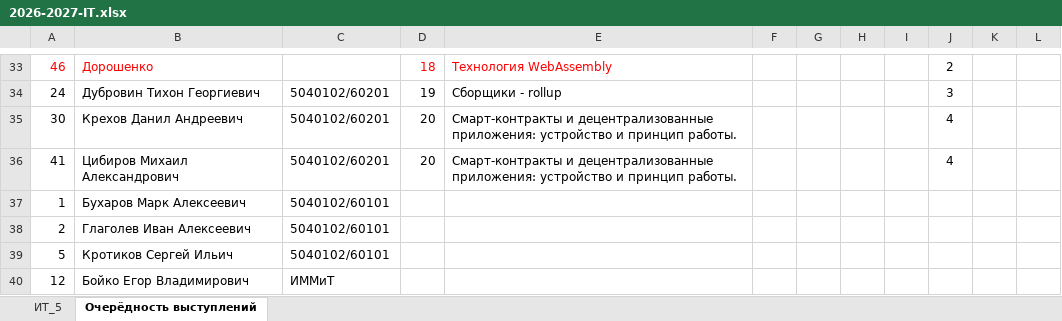
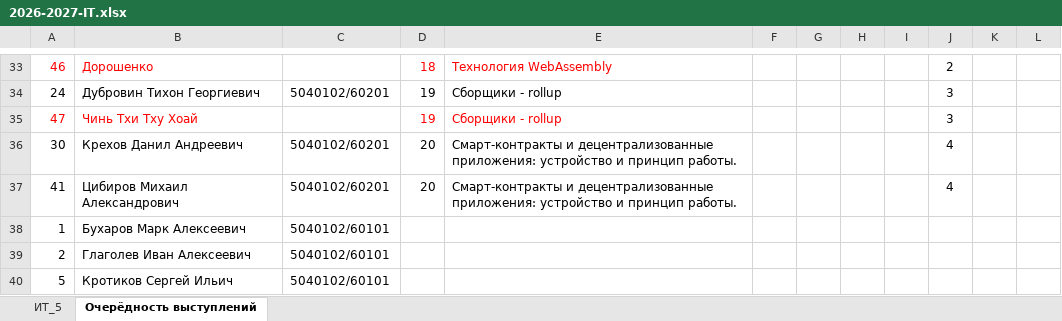
Before and after one commit to DrMozq/it-2026, an Excel workbook: 2026-2027-IT.xlsx, sheet Очерёдность выступлений, drawn as a sheet; only a part is shown, gaps mark what is left out; the shorter side is filled out with more unchanged rows; values as stored, in another font and other column widths than the file's, no borders; the diff names each change by its address in the sheet, - before the commit and + after, or states it on an @@ line.

Commit message:
Add files via upload

```diff
--- a/2026-2027-IT.xlsx (sheet Очерёдность выступлений)
+++ b/2026-2027-IT.xlsx (sheet Очерёдность выступлений)
+row 35: 47 | Чинь Тхи Тху Хоай |  | 19 | Сборщики - rollup |  |  |  |  | 3
```
Also changed, not shown: sheet ИТ_5.
